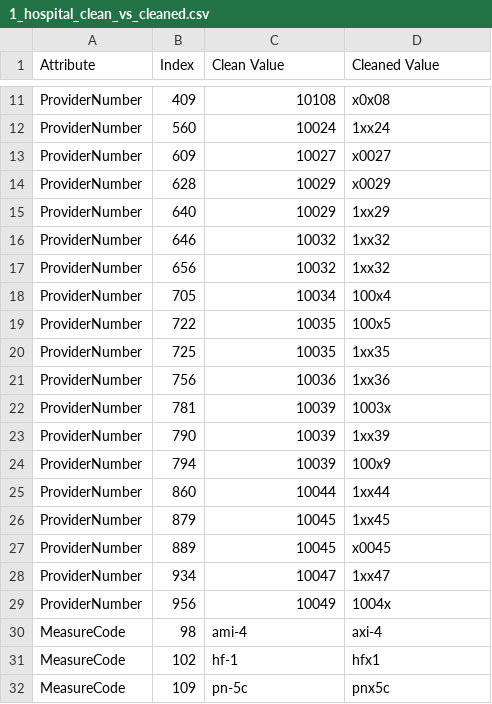
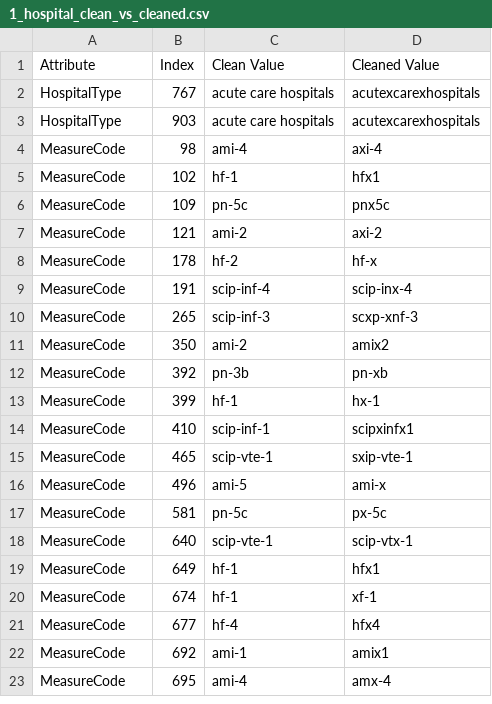
Before and after one commit to qzkinhit/Uniclean-bench-Result, a CSV file: Uniclean_results/original_error_results/1_hospital/1_hospital_clean_vs_cleaned.csv, drawn as a sheet; only a part is shown, gaps mark what is left out; the shorter side is filled out with more unchanged rows; removed rows and columns are numbered as before the commit, all else as after; the diff covers the shown part only; the diff names each change by its address in the sheet, - before the commit and + after, or states it on an @@ line.

```diff
--- a/Uniclean_results/original_error_results/1_hospital/1_hospital_clean_vs_cleaned.csv
+++ b/Uniclean_results/original_error_results/1_hospital/1_hospital_clean_vs_cleaned.csv
-row 11: ProviderNumber | 409 | 10108 | x0x08
-row 12: ProviderNumber | 560 | 10024 | 1xx24
-row 13: ProviderNumber | 609 | 10027 | x0027
-row 14: ProviderNumber | 628 | 10029 | x0029
-row 15: ProviderNumber | 640 | 10029 | 1xx29
-row 16: ProviderNumber | 646 | 10032 | 1xx32
-row 17: ProviderNumber | 656 | 10032 | 1xx32
-row 18: ProviderNumber | 705 | 10034 | 100x4
-row 19: ProviderNumber | 722 | 10035 | 100x5
-row 20: ProviderNumber | 725 | 10035 | 1xx35
-row 21: ProviderNumber | 756 | 10036 | 1xx36
-row 22: ProviderNumber | 781 | 10039 | 1003x
-row 23: ProviderNumber | 790 | 10039 | 1xx39
-row 24: ProviderNumber | 794 | 10039 | 100x9
-row 25: ProviderNumber | 860 | 10044 | 1xx44
-row 26: ProviderNumber | 879 | 10045 | 1xx45
-row 27: ProviderNumber | 889 | 10045 | x0045
-row 28: ProviderNumber | 934 | 10047 | 1xx47
-row 29: ProviderNumber | 956 | 10049 | 1004x
+row 2: HospitalType | 767 | acute care hospitals | acutexcarexhospitals
+row 3: HospitalType | 903 | acute care hospitals | acutexcarexhospitals
```
Also changed, not shown: 2 added rows and 9 removed rows elsewhere in this file, Uniclean_cleaned_data/original_error_cleaned_data/1_hospital_cleaned_by_uniclean.csv, Uniclean_results/original_error_results/1_hospital/1_hospital_dirty_vs_cleaned.csv, 10 other files.
